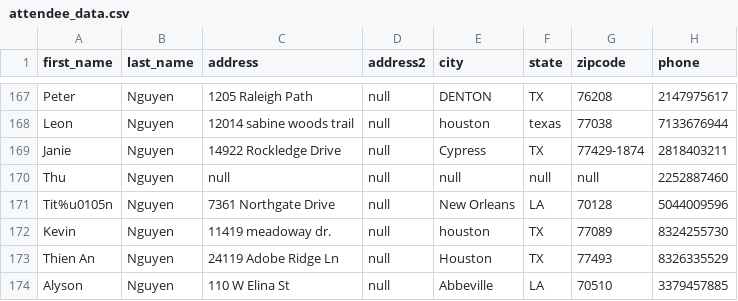
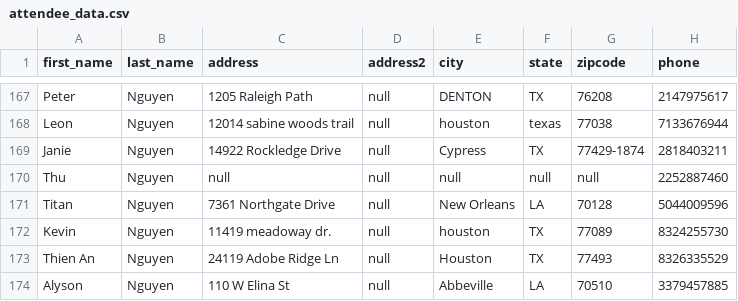
Before and after one commit to waejay/summit7-badge-generator, a CSV file: attendee_data.csv, drawn as a sheet; only a part is shown, gaps mark what is left out; the diff names each change by its address in the sheet, - before the commit and + after, or states it on an @@ line.

```diff
--- a/attendee_data.csv
+++ b/attendee_data.csv
-A171 (first_name): Tit%u0105n
+A171 (first_name): Titan
```
Also changed, not shown: 27 other files.
